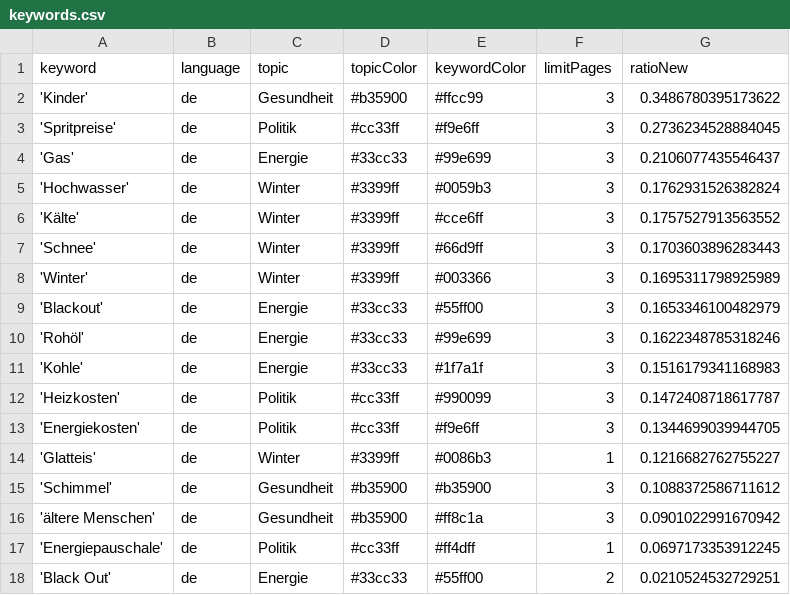
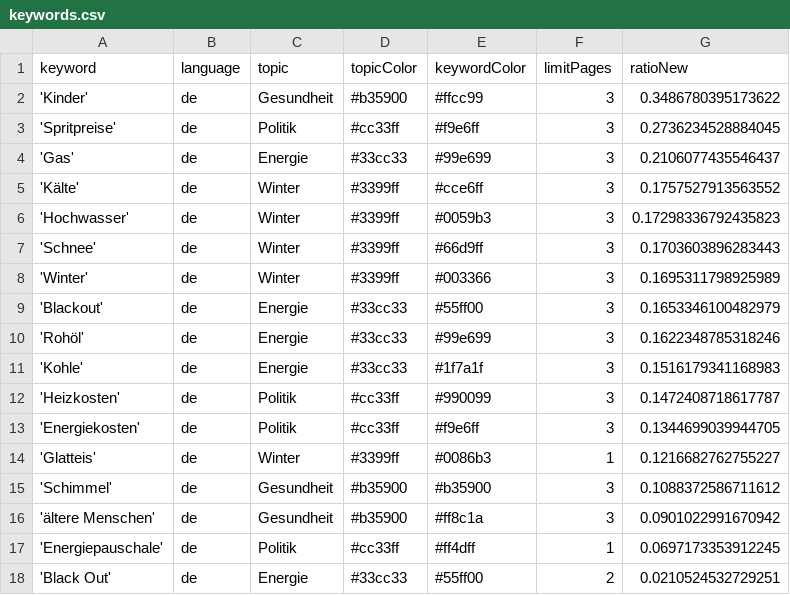
Before and after one commit to paulski99-news/winterIsComing2, a CSV file: keywords.csv, drawn as a sheet; removed rows and columns are numbered as before the commit, all else as after; the diff names each change by its address in the sheet, - before the commit and + after, or states it on an @@ line.

```diff
--- a/keywords.csv
+++ b/keywords.csv
-row 5: 'Hochwasser' | de | Winter | #3399ff | #0059b3 | 3 | 0.1762931526382824
+row 6: 'Hochwasser' | de | Winter | #3399ff | #0059b3 | 3 | 0.17298336792435823
```
Also changed, not shown: csv/news_2026_03.csv.
